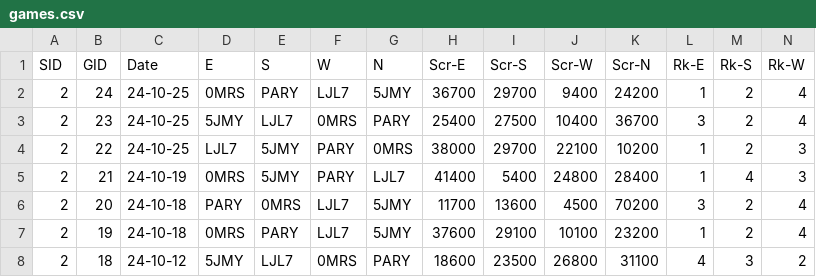
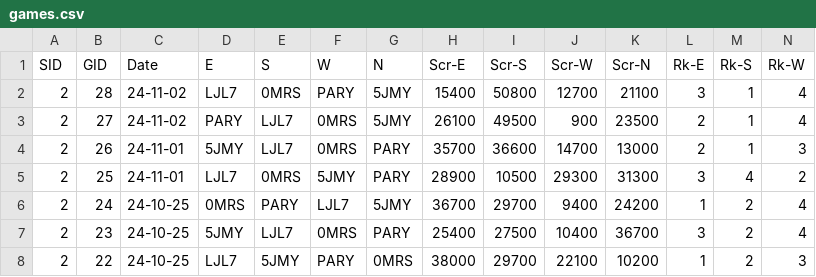
Before and after one commit to ShiningCrevice/DLeague-Data, a CSV file: data/games.csv, drawn as a sheet; only a part is shown; the shorter side is filled out with more unchanged rows; rows hold the shown columns only; the diff names each change by its address in the sheet, - before the commit and + after, or states it on an @@ line.

```diff
--- a/data/games.csv
+++ b/data/games.csv
+row 2: 2 | 28 | 24-11-02 | LJL7 | 0MRS | PARY | 5JMY | 15400 | 50800 | 12700 | 21100 | 3 | 1 | 4
+row 3: 2 | 27 | 24-11-02 | PARY | LJL7 | 0MRS | 5JMY | 26100 | 49500 | 900 | 23500 | 2 | 1 | 4
+row 4: 2 | 26 | 24-11-01 | 5JMY | LJL7 | 0MRS | PARY | 35700 | 36600 | 14700 | 13000 | 2 | 1 | 3
+row 5: 2 | 25 | 24-11-01 | LJL7 | 0MRS | 5JMY | PARY | 28900 | 10500 | 29300 | 31300 | 3 | 4 | 2
```
Also changed, not shown: data/rounds.csv, statistics/S2.csv, 5 other files.
